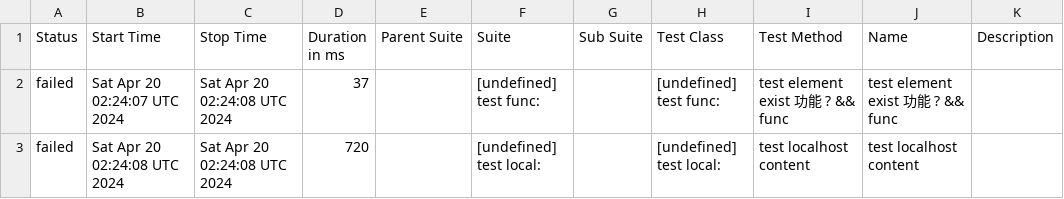
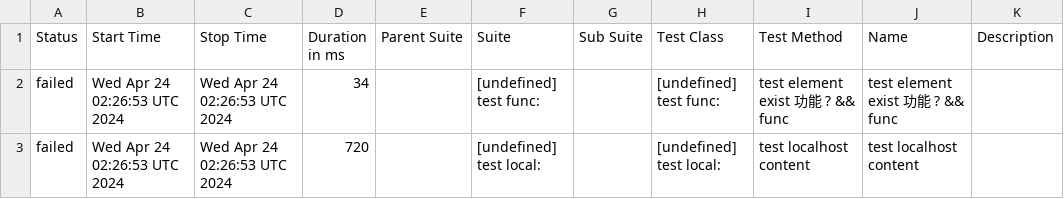
Before and after one commit to yusong-demo/integration-example, a CSV file: 8f90fc8115f9af156f193fa1d9f119c76fe99939/data/suites.csv, drawn as a sheet.

```diff
--- a/8f90fc8115f9af156f193fa1d9f119c76fe99939/data/suites.csv
+++ b/8f90fc8115f9af156f193fa1d9f119c76fe99939/data/suites.csv
@@ -1,3 +1,3 @@
 "Status","Start Time","Stop Time","Duration in ms","Parent Suite","Suite","Sub Suite","Test Class","Test Method","Name","Description"
-"failed","Sat Apr 20 02:24:07 UTC 2024","Sat Apr 20 02:24:08 UTC 2024","37","","[undefined] test func:","","[undefined] test func:","test element exist 功能 ? && func","test element exist 功能 ? && func",""
-"failed","Sat Apr 20 02:24:08 UTC 2024","Sat Apr 20 02:24:08 UTC 2024","720","","[undefined] test local:","","[undefined] test local:","test localhost content","test localhost content",""
+"failed","Wed Apr 24 02:26:53 UTC 2024","Wed Apr 24 02:26:53 UTC 2024","34","","[undefined] test func:","","[undefined] test func:","test element exist 功能 ? && func","test element exist 功能 ? && func",""
+"failed","Wed Apr 24 02:26:53 UTC 2024","Wed Apr 24 02:26:53 UTC 2024","720","","[undefined] test local:","","[undefined] test local:","test localhost content","test localhost content",""
```
Also changed, not shown: 23 other files.
